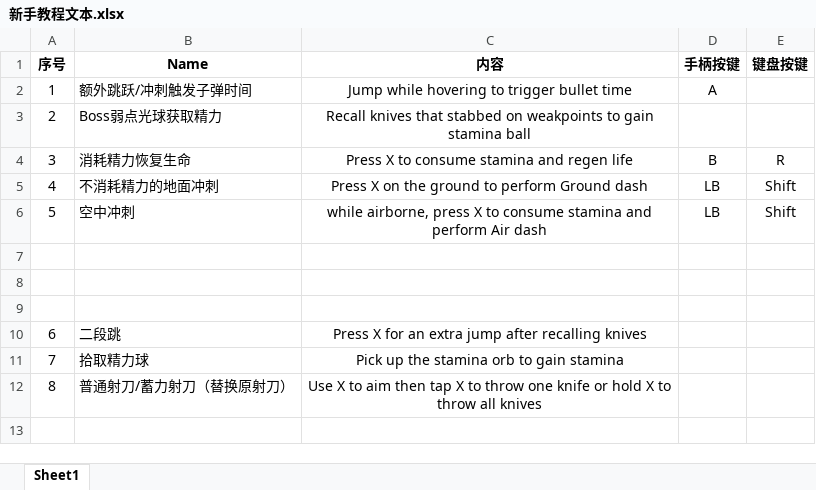
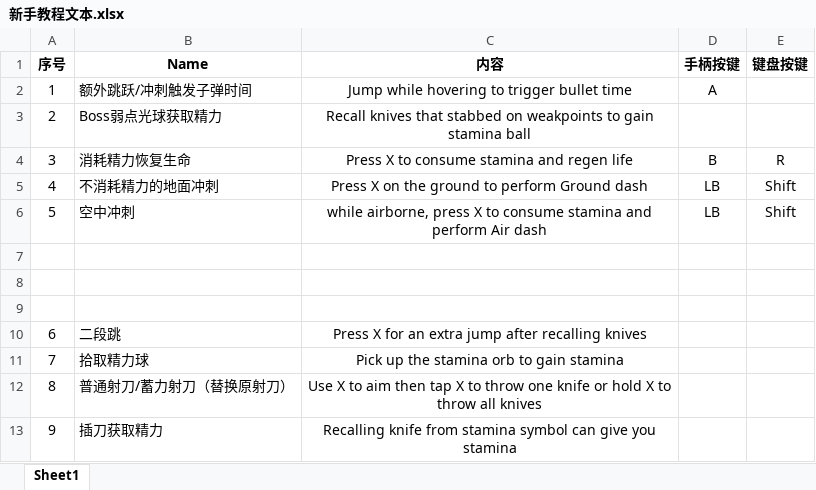
Before and after one commit to JohnTen/Code-Name-Triple-Blade-Horse, an Excel workbook: DesignDocuments/机制、系统、数值/新手教程文本.xlsx, sheet Sheet1, drawn as a sheet; values as stored, in another font and other column widths than the file's, no borders; the diff names each change by its address in the sheet, - before the commit and + after, or states it on an @@ line.

```diff
--- a/DesignDocuments/机制、系统、数值/新手教程文本.xlsx (sheet Sheet1)
+++ b/DesignDocuments/机制、系统、数值/新手教程文本.xlsx (sheet Sheet1)
+row 13: 9 | 插刀获取精力 | Recalling knife from stamina symbol can give you stamina
```
Also changed, not shown: 3 other files.
